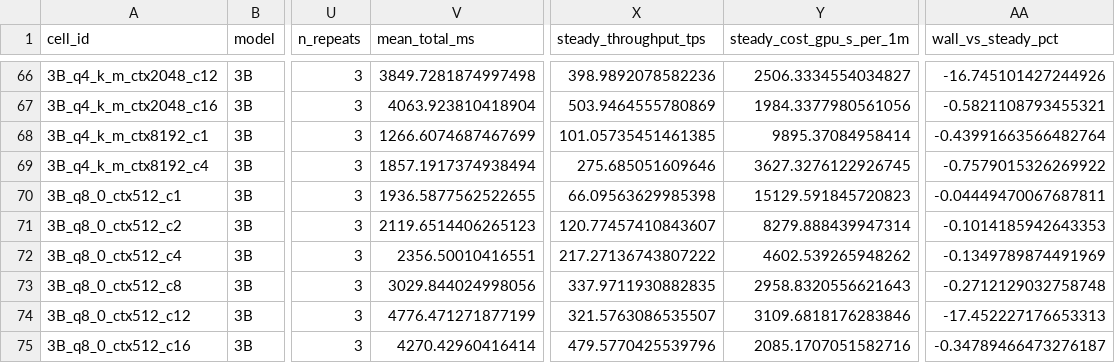
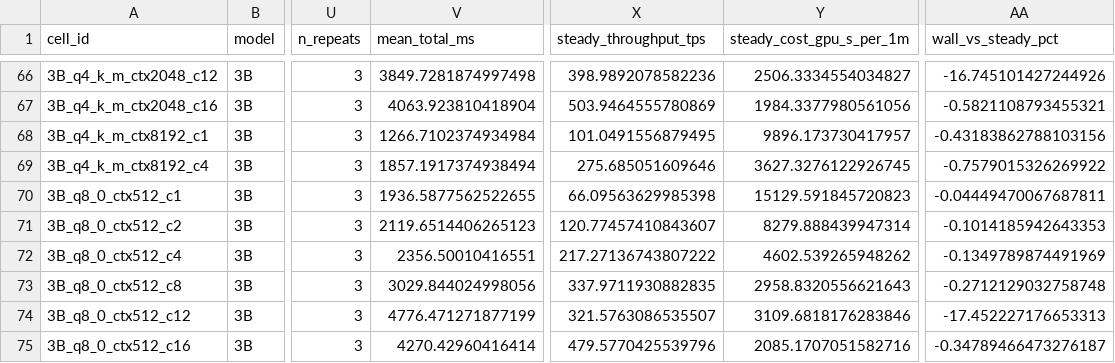
Before and after one commit to pityobject/tokencost, a CSV file: data/summary_steady.csv, drawn as a sheet; only a part is shown, gaps mark what is left out; the diff names each change by its address in the sheet, - before the commit and + after, or states it on an @@ line.

```diff
--- a/data/summary_steady.csv
+++ b/data/summary_steady.csv
-V68 (mean_total_ms): 1266.6074687467699
+V68 (mean_total_ms): 1266.7102374934984
-X68 (steady_throughput_tps): 101.05735451461385
+X68 (steady_throughput_tps): 101.0491556879495
-Y68 (steady_cost_gpu_s_per_1m): 9895.37084958414
+Y68 (steady_cost_gpu_s_per_1m): 9896.173730417957
-AA68 (wall_vs_steady_pct): -0.43991663566482764
+AA68 (wall_vs_steady_pct): -0.43183862788103156
```
Also changed, not shown: results/predictions.csv, 9 other files.
